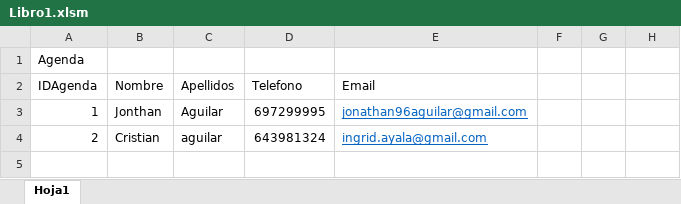
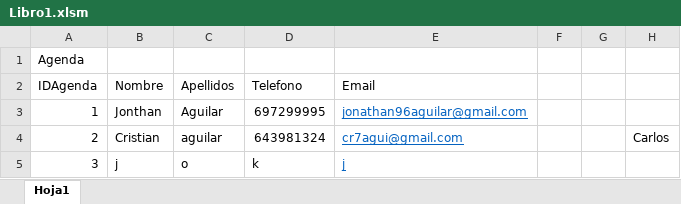
Before and after one commit to Javt-0/DatosPorTeclado, an Excel workbook: Libro1.xlsm, sheet Hoja1, drawn as a sheet; values as stored, in another font and other column widths than the file's, no borders; the diff names each change by its address in the sheet, - before the commit and + after, or states it on an @@ line.

Commit message:
Terminado

```diff
--- a/Libro1.xlsm (sheet Hoja1)
+++ b/Libro1.xlsm (sheet Hoja1)
-E4 (Email): ingrid.ayala@gmail.com
+E4 (Email): cr7agui@gmail.com
-H4: (empty)
+H4: Carlos
+row 5: 3 | j | o | k | j
```
